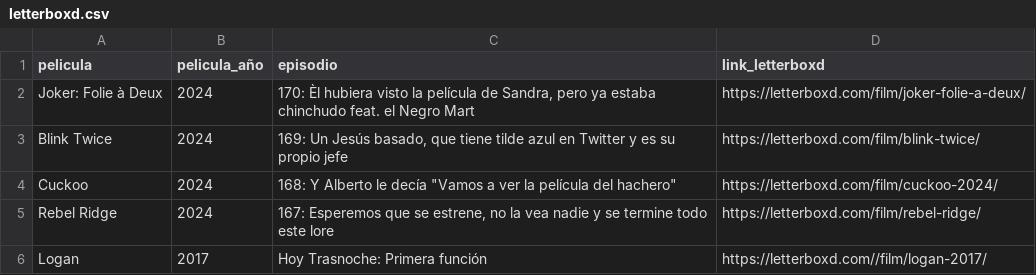
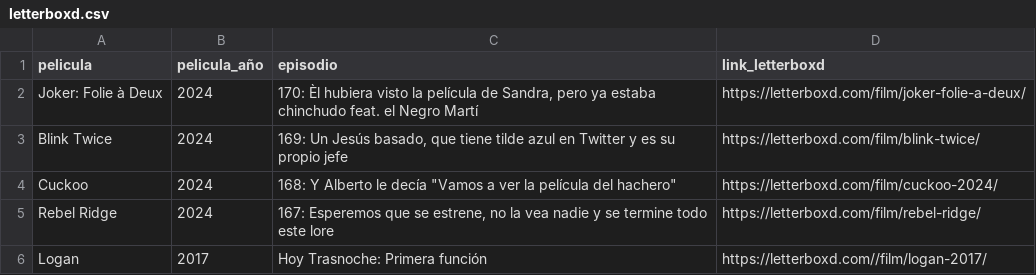
Before and after one commit to vhgauto/ht.buscador, a CSV file: datos/letterboxd.csv, drawn as a sheet; only a part is shown.

Commit message:
Update letterboxd.csv

```diff
--- a/datos/letterboxd.csv
+++ b/datos/letterboxd.csv
@@ -1,3 +1,3 @@
 pelicula,pelicula_año,episodio,link_letterboxd
-Joker: Folie à Deux,2024,"170: Èl hubiera visto la película de Sandra, pero ya estaba chinchudo feat. el Negro Mart",https://letterboxd.com/film/joker-folie-a-deux/
+Joker: Folie à Deux,2024,"170: Èl hubiera visto la película de Sandra, pero ya estaba chinchudo feat. el Negro Martí",https://letterboxd.com/film/joker-folie-a-deux/
 Blink Twice,2024,"169: Un Jesús basado, que tiene tilde azul en Twitter y es su propio jefe",https://letterboxd.com/film/blink-twice/
```
